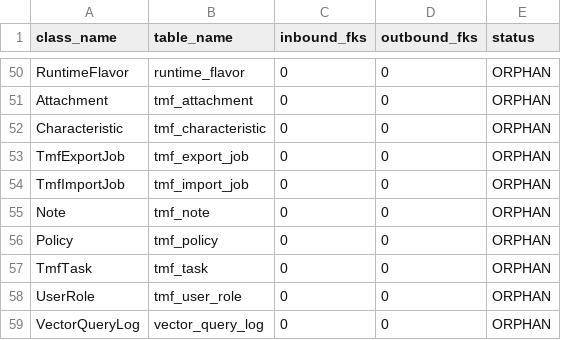
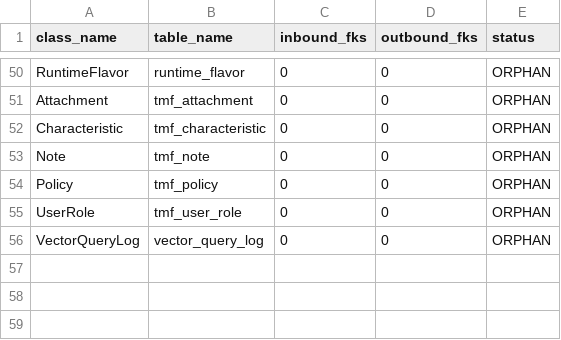
Before and after one commit to synaptixs/ontomesh, a CSV file: output/mapping/orphan_candidates.csv, drawn as a sheet; only a part is shown, gaps mark what is left out.

```diff
--- a/output/mapping/orphan_candidates.csv
+++ b/output/mapping/orphan_candidates.csv
@@ -52,7 +52,4 @@ Attachment,tmf_attachment,0,0,ORPHAN
 Characteristic,tmf_characteristic,0,0,ORPHAN
-TmfExportJob,tmf_export_job,0,0,ORPHAN
-TmfImportJob,tmf_import_job,0,0,ORPHAN
 Note,tmf_note,0,0,ORPHAN
 Policy,tmf_policy,0,0,ORPHAN
-TmfTask,tmf_task,0,0,ORPHAN
 UserRole,tmf_user_role,0,0,ORPHAN
```
Also changed, not shown: output/mapping/logical_physical_map.csv, output/mapping/semantic_loss_report.csv, 37 other files.
